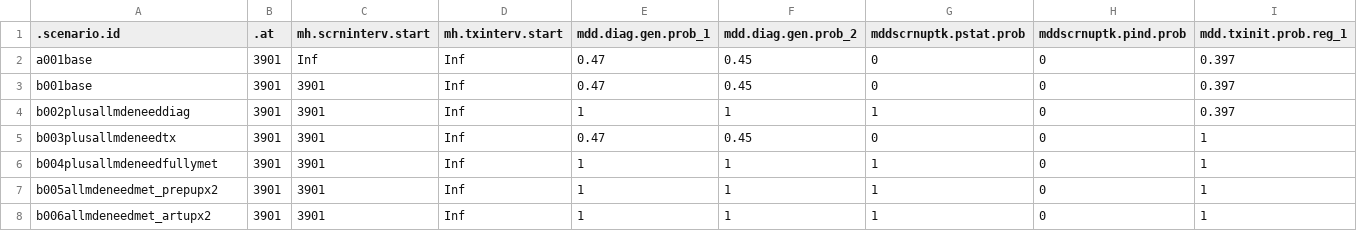
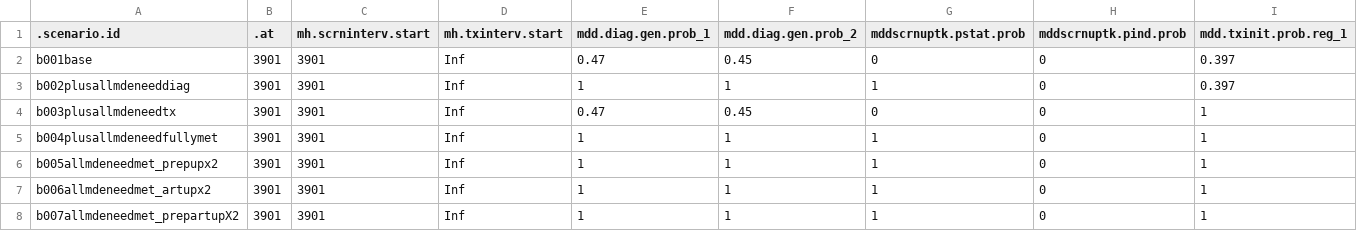
Before and after one commit to EpiModel/StigmaDepressionHIV, a CSV file: data/input/mddscenarios_tbl3B.csv, drawn as a sheet; only a part is shown; removed rows and columns are numbered as before the commit, all else as after; rows hold the shown columns only; the diff names each change by its address in the sheet, - before the commit and + after, or states it on an @@ line.

Commit message:
Update mddscenarios_tbl3B.csv

```diff
--- a/data/input/mddscenarios_tbl3B.csv
+++ b/data/input/mddscenarios_tbl3B.csv
-row 2: a001base | 3901 | Inf | Inf | 0.47 | 0.45 | 0 | 0 | 0.397
+row 8: b007allmdeneedmet_prepartupX2 | 3901 | 3901 | Inf | 1 | 1 | 1 | 0 | 1
```
